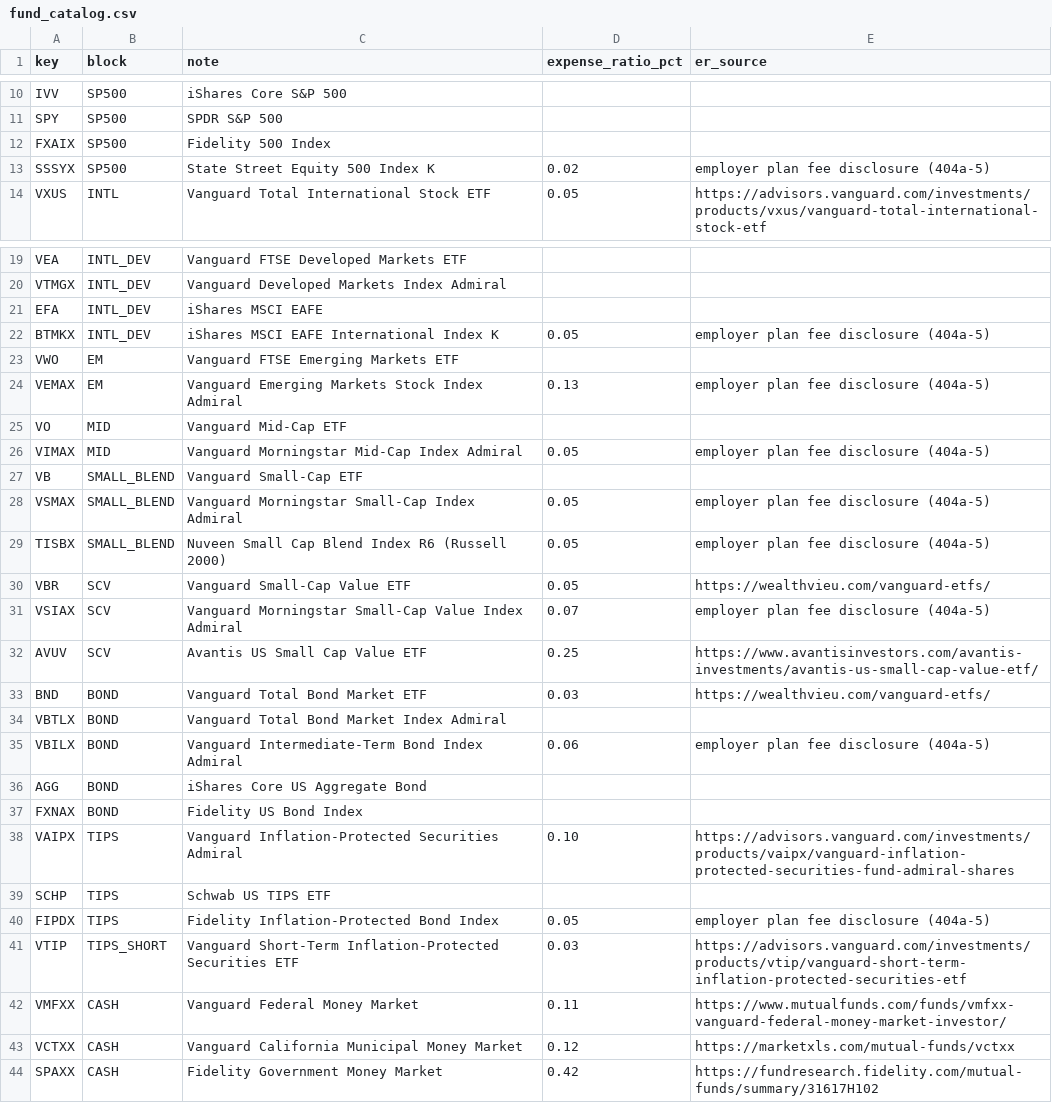
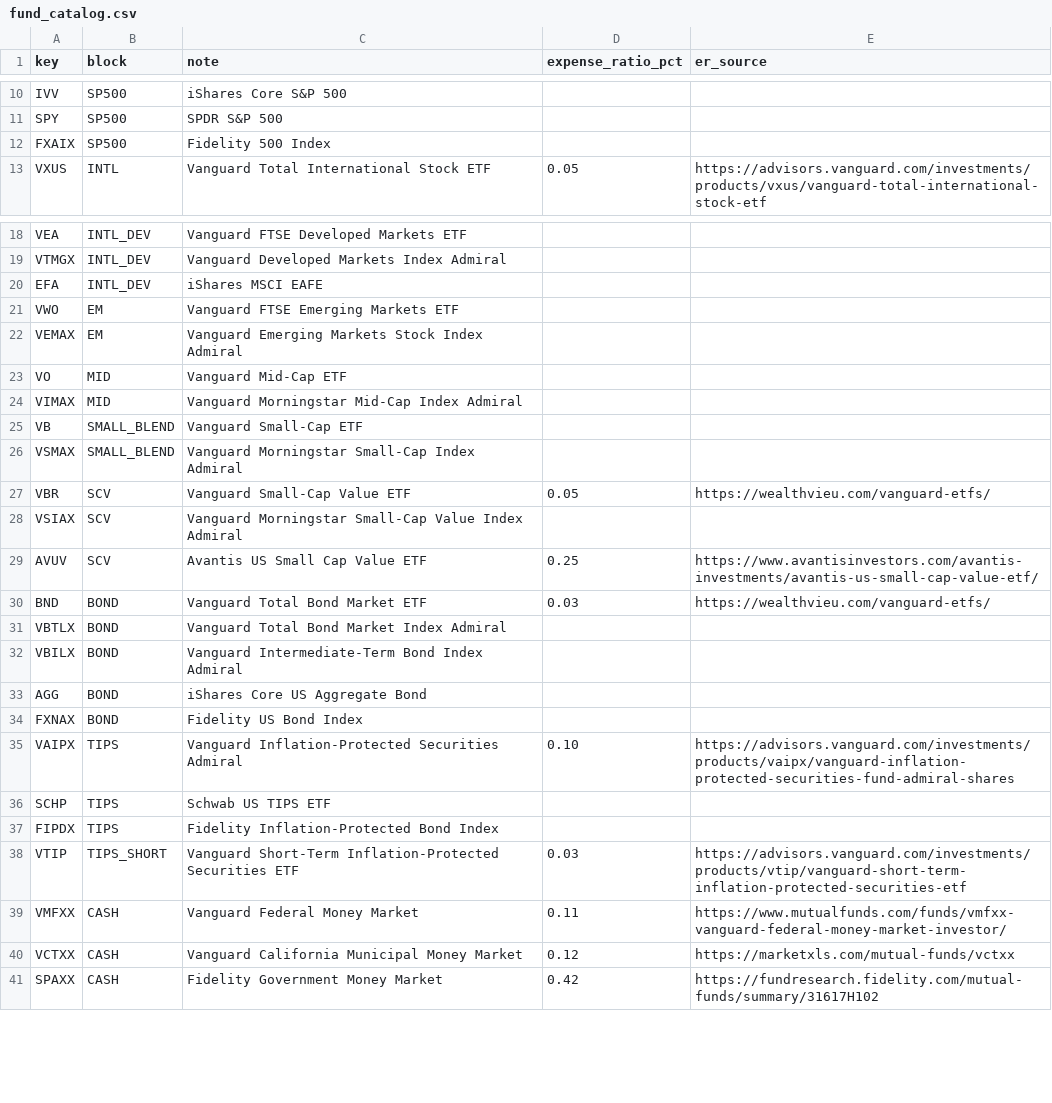
Before and after one commit to lionel-lints/diamond-hands, a CSV file: data/fund_catalog.csv, drawn as a sheet; only a part is shown, gaps mark what is left out.

```diff
--- a/data/fund_catalog.csv
+++ b/data/fund_catalog.csv
@@ -12,3 +12,2 @@ SPY,SP500,SPDR S&P 500,,
 FXAIX,SP500,Fidelity 500 Index,,
-SSSYX,SP500,State Street Equity 500 Index K,0.02,employer plan fee disclosure (404a-5)
 VXUS,INTL,Vanguard Total International Stock ETF,0.05,https://advisors.vanguard.com/investments/products/vxus/vanguard-total-international-stock-etf
@@ -21,12 +20,10 @@ VTMGX,INTL_DEV,Vanguard Developed Markets Index Admiral,,
 EFA,INTL_DEV,iShares MSCI EAFE,,
-BTMKX,INTL_DEV,iShares MSCI EAFE International Index K,0.05,employer plan fee disclosure (404a-5)
 VWO,EM,Vanguard FTSE Emerging Markets ETF,,
-VEMAX,EM,Vanguard Emerging Markets Stock Index Admiral,0.13,employer plan fee disclosure (404a-5)
+VEMAX,EM,Vanguard Emerging Markets Stock Index Admiral,,
 VO,MID,Vanguard Mid-Cap ETF,,
-VIMAX,MID,Vanguard Morningstar Mid-Cap Index Admiral,0.05,employer plan fee disclosure (404a-5)
+VIMAX,MID,Vanguard Morningstar Mid-Cap Index Admiral,,
 VB,SMALL_BLEND,Vanguard Small-Cap ETF,,
-VSMAX,SMALL_BLEND,Vanguard Morningstar Small-Cap Index Admiral,0.05,employer plan fee disclosure (404a-5)
-TISBX,SMALL_BLEND,Nuveen Small Cap Blend Index R6 (Russell 2000),0.05,employer plan fee disclosure (404a-5)
+VSMAX,SMALL_BLEND,Vanguard Morningstar Small-Cap Index Admiral,,
 VBR,SCV,Vanguard Small-Cap Value ETF,0.05,https://wealthvieu.com/vanguard-etfs/
-VSIAX,SCV,Vanguard Morningstar Small-Cap Value Index Admiral,0.07,employer plan fee disclosure (404a-5)
+VSIAX,SCV,Vanguard Morningstar Small-Cap Value Index Admiral,,
 AVUV,SCV,Avantis US Small Cap Value ETF,0.25,https://www.avantisinvestors.com/avantis-investments/avantis-us-small-cap-value-etf/
@@ -34,3 +31,3 @@ BND,BOND,Vanguard Total Bond Market ETF,0.03,https://wealthvieu.com/vanguard-etf
 VBTLX,BOND,Vanguard Total Bond Market Index Admiral,,
-VBILX,BOND,Vanguard Intermediate-Term Bond Index Admiral,0.06,employer plan fee disclosure (404a-5)
+VBILX,BOND,Vanguard Intermediate-Term Bond Index Admiral,,
 AGG,BOND,iShares Core US Aggregate Bond,,
@@ -39,3 +36,3 @@ VAIPX,TIPS,Vanguard Inflation-Protected Securities Admiral,0.10,https://advisors
 SCHP,TIPS,Schwab US TIPS ETF,,
-FIPDX,TIPS,Fidelity Inflation-Protected Bond Index,0.05,employer plan fee disclosure (404a-5)
+FIPDX,TIPS,Fidelity Inflation-Protected Bond Index,,
 VTIP,TIPS_SHORT,Vanguard Short-Term Inflation-Protected Securities ETF,0.03,https://advisors.vanguard.com/investments/products/vtip/vanguard-short-term-inflation-protected-securities-etf
```
Also changed, not shown: 14 other files.
